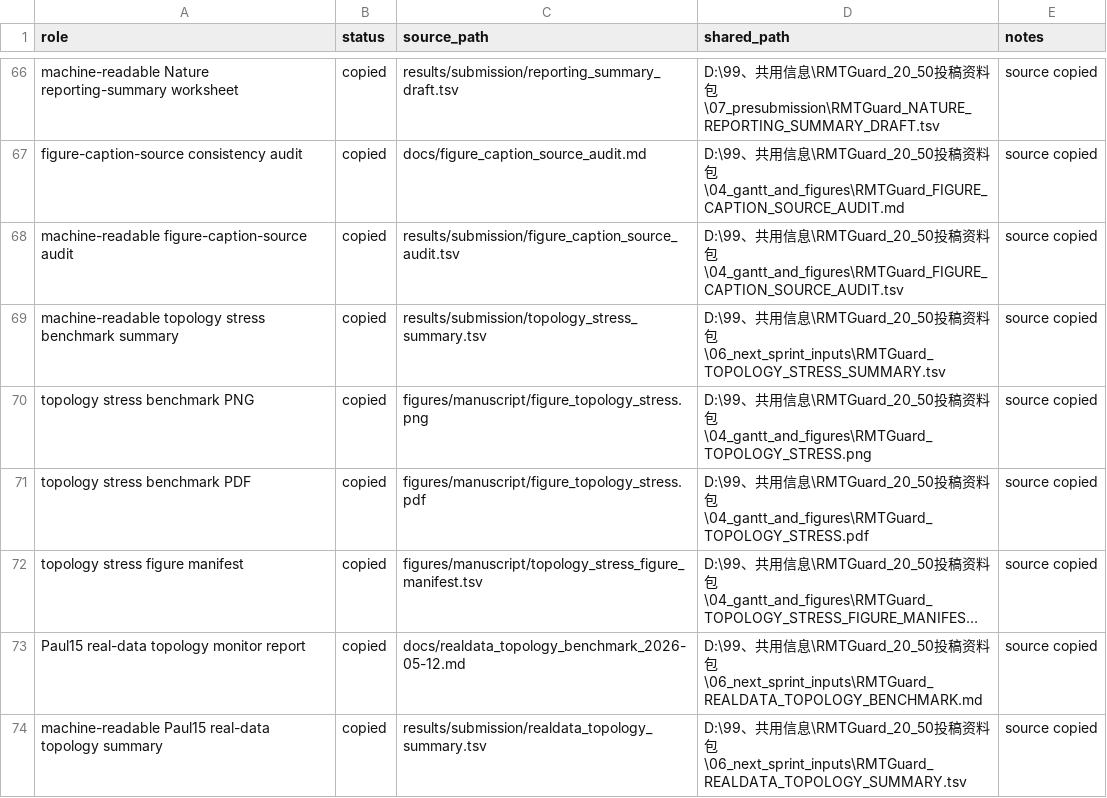
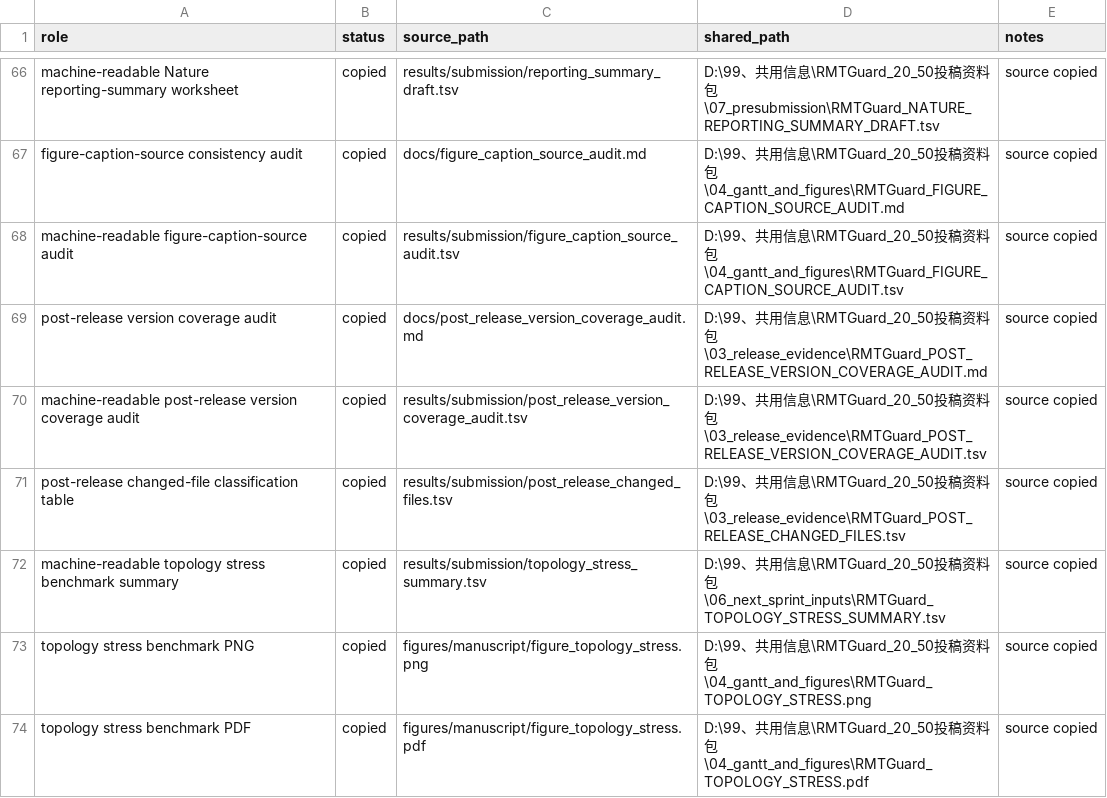
Before and after one commit to healthgreat/rmtguard, a TSV file: results/shared_info/rmtguard_shared_export_manifest.tsv, drawn as a sheet; only a part is shown, gaps mark what is left out; the shorter side is filled out with more unchanged rows; long unchanged cells end in ….

Commit message:
Add post-release version coverage audit

```diff
--- a/results/shared_info/rmtguard_shared_export_manifest.tsv
+++ b/results/shared_info/rmtguard_shared_export_manifest.tsv
@@ -68,2 +68,5 @@ figure-caption-source consistency audit	copied	docs/figure_caption_source_audit.
 machine-readable figure-caption-source audit	copied	results/submission/figure_caption_source_audit.tsv	D:\99、共用信息\RMTGuard_20_50投稿资料包\04_gantt_and_figures\RMTGuard_FIGURE_CAPTION_SOURCE_AUDIT.tsv	source copied
+post-release version coverage audit	copied	docs/post_release_version_coverage_audit.md	D:\99、共用信息\RMTGuard_20_50投稿资料包\03_release_evidence\RMTGuard_POST_RELEASE_VERSION_COVERAGE_AUDIT.md	source copied
+machine-readable post-release version coverage audit	copied	results/submission/post_release_version_coverage_audit.tsv	D:\99、共用信息\RMTGuard_20_50投稿资料包\03_release_evidence\RMTGuard_POST_RELEASE_VERSION_COVERAGE_AUDIT.tsv	source copied
+post-release changed-file classification table	copied	results/submission/post_release_changed_files.tsv	D:\99、共用信息\RMTGuard_20_50投稿资料包\03_release_evidence\RMTGuard_POST_RELEASE_CHANGED_FILES.tsv	source copied
 machine-readable topology stress benchmark summary	copied	results/submission/topology_stress_summary.tsv	D:\99、共用信息\RMTGuard_20_50投稿资料包\06_next_sprint_inputs\RMTGuard_TOPOLOGY_STRESS_SUMMARY.tsv	source copied
```
Also changed, not shown: results/project_management/rmtguard_project_gantt.tsv, results/submission/current_evidence_freeze_manifest.tsv, 16 other files.
